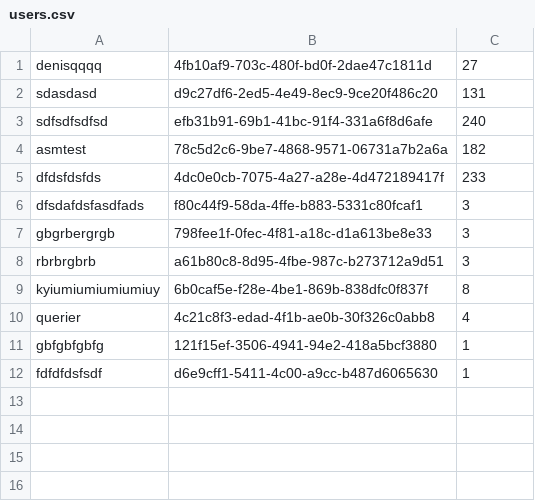
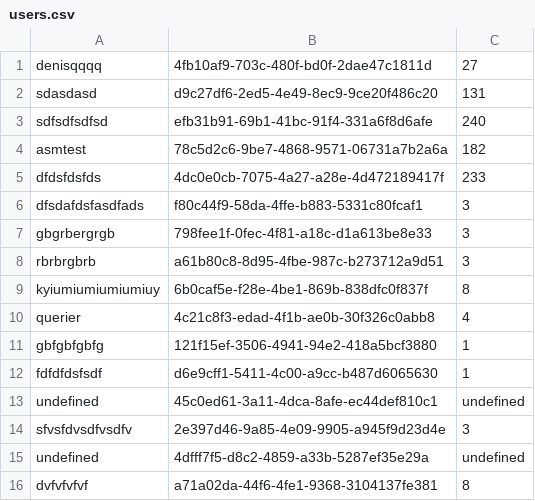
Before and after one commit to DmarshalTU/c3_wasm, a CSV file: users.csv, drawn as a sheet; the diff names each change by its address in the sheet, - before the commit and + after, or states it on an @@ line.

```diff
--- a/users.csv
+++ b/users.csv
+row 13: undefined | 45c0ed61-3a11-4dca-8afe-ec44def810c1 | undefined
+row 14: sfvsfdvsdfvsdfv | 2e397d46-9a85-4e09-9905-a945f9d23d4e | 3
+row 15: undefined | 4dfff7f5-d8c2-4859-a33b-5287ef35e29a | undefined
+row 16: dvfvfvfvf | a71a02da-44f6-4fe1-9368-3104137fe381 | 8
```
Also changed, not shown: 10 other files.
